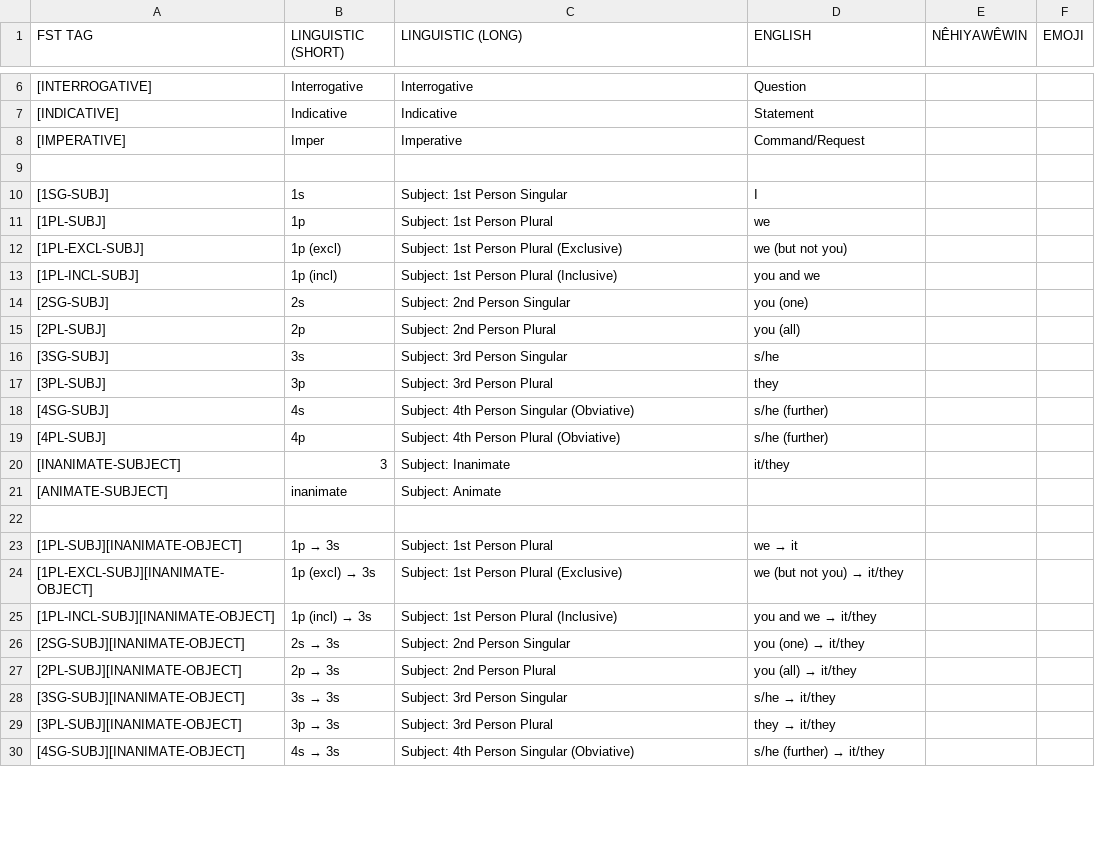
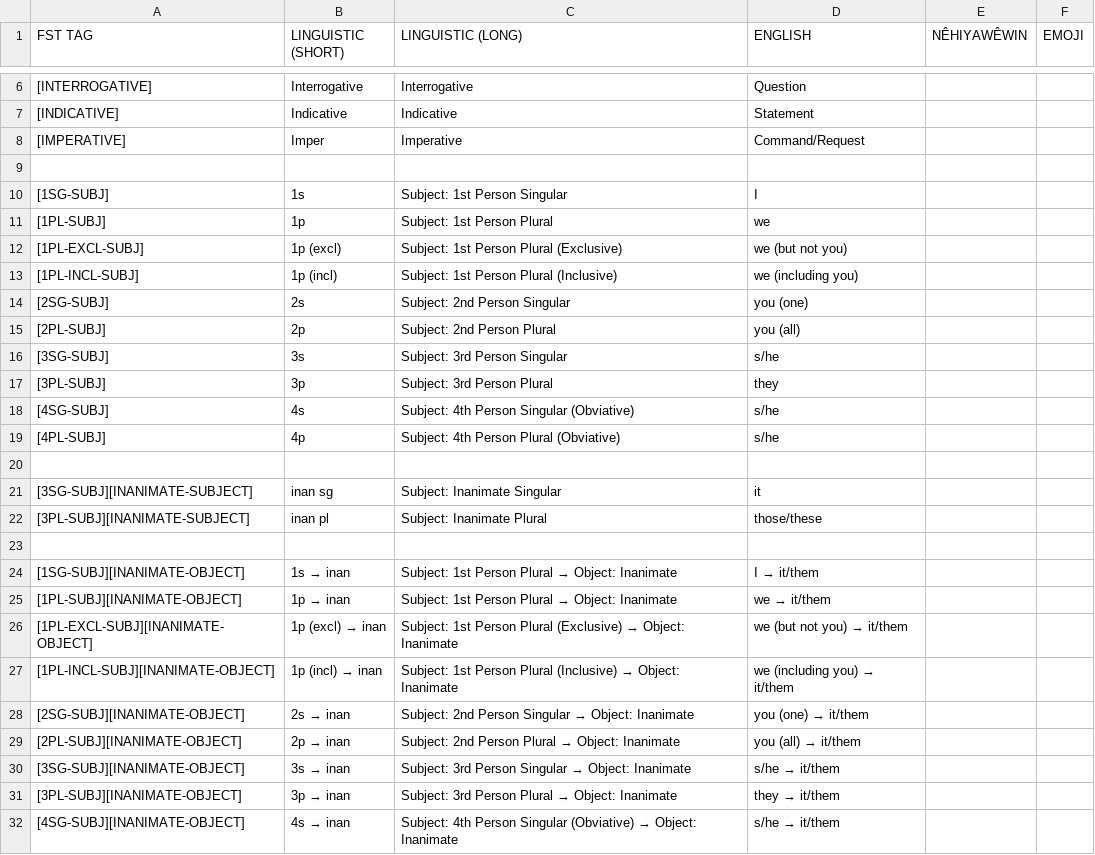
Before and after one commit to sarahrmoeller/cree-intelligent-dictionary, a TSV file: src/arpeng/resources/altlabel.tsv, drawn as a sheet; only a part is shown, gaps mark what is left out; the diff covers the shown part only.

```diff
--- a/src/arpeng/resources/altlabel.tsv
+++ b/src/arpeng/resources/altlabel.tsv
@@ -12,3 +12,3 @@ FST TAG	LINGUISTIC (SHORT)	LINGUISTIC (LONG)	ENGLISH	NÊHIYAWÊWIN	EMOJI
 [1PL-EXCL-SUBJ]	1p (excl)	Subject: 1st Person Plural (Exclusive)	we (but not you)				
-[1PL-INCL-SUBJ]	1p (incl)	Subject: 1st Person Plural (Inclusive)	you and we				
+[1PL-INCL-SUBJ]	1p (incl)	Subject: 1st Person Plural (Inclusive)	we (including you)				
 [2SG-SUBJ]	2s	Subject: 2nd Person Singular	you (one)				
@@ -17,14 +17,16 @@ FST TAG	LINGUISTIC (SHORT)	LINGUISTIC (LONG)	ENGLISH	NÊHIYAWÊWIN	EMOJI
 [3PL-SUBJ]	3p	Subject: 3rd Person Plural	they				
-[4SG-SUBJ]	4s	Subject: 4th Person Singular (Obviative)	s/he (further)				
-[4PL-SUBJ]	4p	Subject: 4th Person Plural (Obviative)	s/he (further)				
-[INANIMATE-SUBJECT]	3	Subject: Inanimate	it/they				
-[ANIMATE-SUBJECT]	inanimate	Subject: Animate					
+[4SG-SUBJ]	4s	Subject: 4th Person Singular (Obviative)	s/he				
+[4PL-SUBJ]	4p	Subject: 4th Person Plural (Obviative)	s/he				
 							
-[1PL-SUBJ][INANIMATE-OBJECT]	1p → 3s	Subject: 1st Person Plural	we → it				
-[1PL-EXCL-SUBJ][INANIMATE-OBJECT]	1p (excl) → 3s	Subject: 1st Person Plural (Exclusive)	we (but not you) → it/they				
-[1PL-INCL-SUBJ][INANIMATE-OBJECT]	1p (incl) → 3s	Subject: 1st Person Plural (Inclusive)	you and we → it/they				
-[2SG-SUBJ][INANIMATE-OBJECT]	2s → 3s	Subject: 2nd Person Singular	you (one) → it/they				
-[2PL-SUBJ][INANIMATE-OBJECT]	2p → 3s	Subject: 2nd Person Plural	you (all) → it/they				
-[3SG-SUBJ][INANIMATE-OBJECT]	3s → 3s	Subject: 3rd Person Singular	s/he → it/they				
-[3PL-SUBJ][INANIMATE-OBJECT]	3p → 3s	Subject: 3rd Person Plural	they → it/they				
-[4SG-SUBJ][INANIMATE-OBJECT]	4s → 3s	Subject: 4th Person Singular (Obviative)	s/he (further) → it/they				
+[3SG-SUBJ][INANIMATE-SUBJECT]	inan sg	Subject: Inanimate Singular	it				
+[3PL-SUBJ][INANIMATE-SUBJECT]	inan pl	Subject: Inanimate Plural	those/these				
+							
+[1SG-SUBJ][INANIMATE-OBJECT]	1s → inan	Subject: 1st Person Plural → Object: Inanimate	I → it/them				
+[1PL-SUBJ][INANIMATE-OBJECT]	1p → inan	Subject: 1st Person Plural → Object: Inanimate	we → it/them				
+[1PL-EXCL-SUBJ][INANIMATE-OBJECT]	1p (excl) → inan	Subject: 1st Person Plural (Exclusive) → Object: Inanimate	we (but not you) → it/them				
+[1PL-INCL-SUBJ][INANIMATE-OBJECT]	1p (incl) → inan	Subject: 1st Person Plural (Inclusive) → Object: Inanimate	we (including you) → it/them				
+[2SG-SUBJ][INANIMATE-OBJECT]	2s → inan	Subject: 2nd Person Singular → Object: Inanimate	you (one) → it/them				
+[2PL-SUBJ][INANIMATE-OBJECT]	2p → inan	Subject: 2nd Person Plural → Object: Inanimate 	you (all) → it/them				
+[3SG-SUBJ][INANIMATE-OBJECT]	3s → inan	Subject: 3rd Person Singular → Object: Inanimate	s/he → it/them				
+[3PL-SUBJ][INANIMATE-OBJECT]	3p → inan	Subject: 3rd Person Plural → Object: Inanimate	they → it/them				
+[4SG-SUBJ][INANIMATE-OBJECT]	4s → inan	Subject: 4th Person Singular (Obviative) → Object: Inanimate	s/he → it/them				
```
Also changed, not shown: 2 removed rows and 48 edited cells elsewhere in this file, src/arpeng/resources/layouts/II.tsv, 1 other file.
